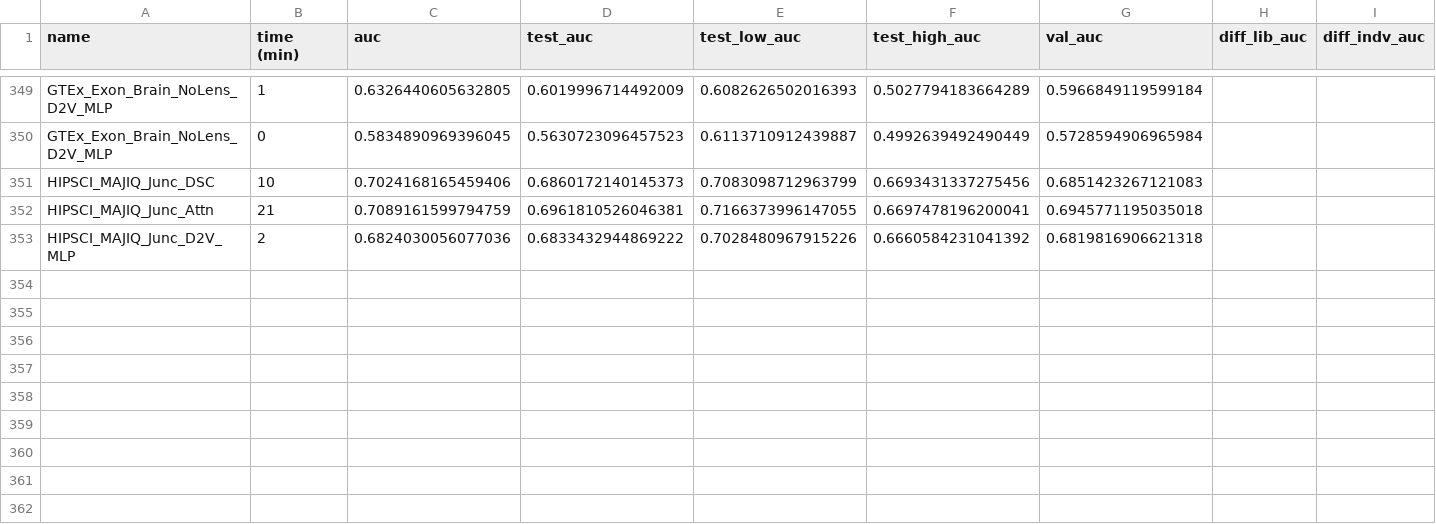
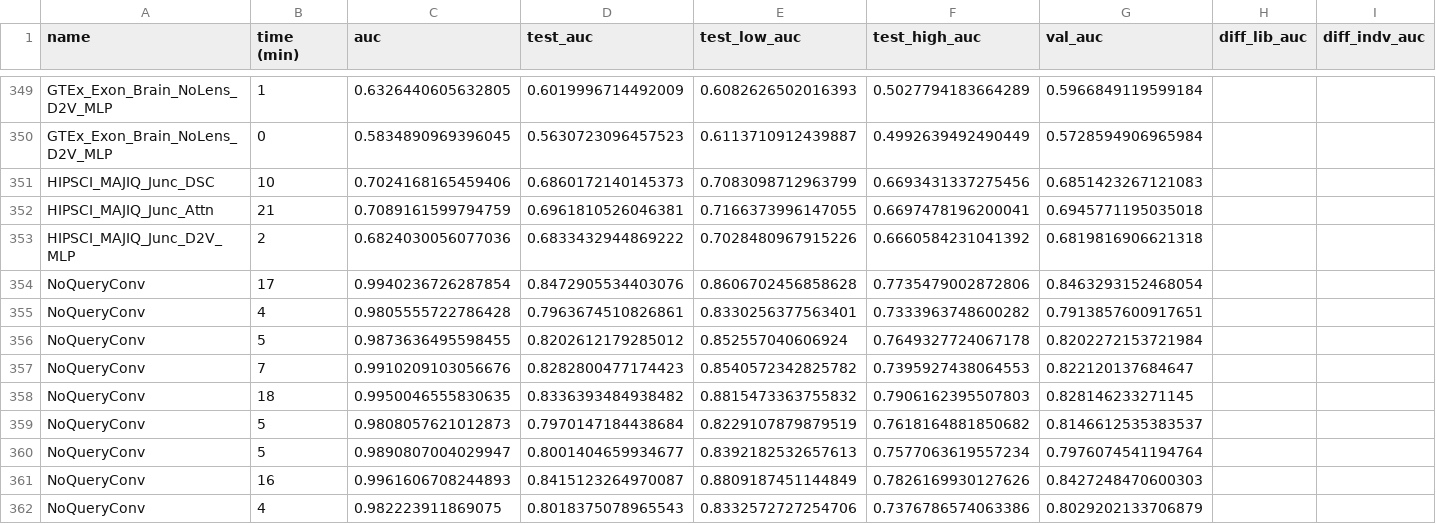
Before and after one commit to arnegebert/splicing, a TSV file: saved/final/results_all.tsv, drawn as a sheet; only a part is shown, gaps mark what is left out; rows hold the shown columns only; the diff names each change by its address in the sheet, - before the commit and + after, or states it on an @@ line.

```diff
--- a/saved/final/results_all.tsv
+++ b/saved/final/results_all.tsv
+row 354: NoQueryConv | 17 | 0.9940236726287854 | 0.8472905534403076 | 0.8606702456858628 | 0.7735479002872806 | 0.8463293152468054
+row 355: NoQueryConv | 4 | 0.9805555722786428 | 0.7963674510826861 | 0.8330256377563401 | 0.7333963748600282 | 0.7913857600917651
+row 356: NoQueryConv | 5 | 0.9873636495598455 | 0.8202612179285012 | 0.852557040606924 | 0.7649327724067178 | 0.8202272153721984
+row 357: NoQueryConv | 7 | 0.9910209103056676 | 0.8282800477174423 | 0.8540572342825782 | 0.7395927438064553 | 0.822120137684647
+row 358: NoQueryConv | 18 | 0.9950046555830635 | 0.8336393484938482 | 0.8815473363755832 | 0.7906162395507803 | 0.828146233271145
+row 359: NoQueryConv | 5 | 0.9808057621012873 | 0.7970147184438684 | 0.8229107879879519 | 0.7618164881850682 | 0.8146612535383537
+row 360: NoQueryConv | 5 | 0.9890807004029947 | 0.8001404659934677 | 0.8392182532657613 | 0.7577063619557234 | 0.7976074541194764
+row 361: NoQueryConv | 16 | 0.9961606708244893 | 0.8415123264970087 | 0.8809187451144849 | 0.7826169930127626 | 0.8427248470600303
+row 362: NoQueryConv | 4 | 0.982223911869075 | 0.8018375078965543 | 0.8332572727254706 | 0.7376786574063386 | 0.8029202133706879
```
Also changed, not shown: saved/final/results_concise.tsv, saved/test2/results_all.tsv, 16 other files.
